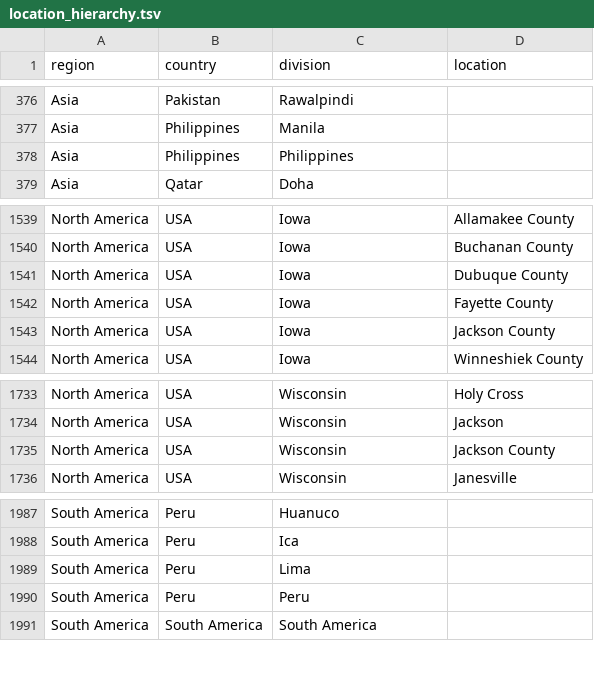
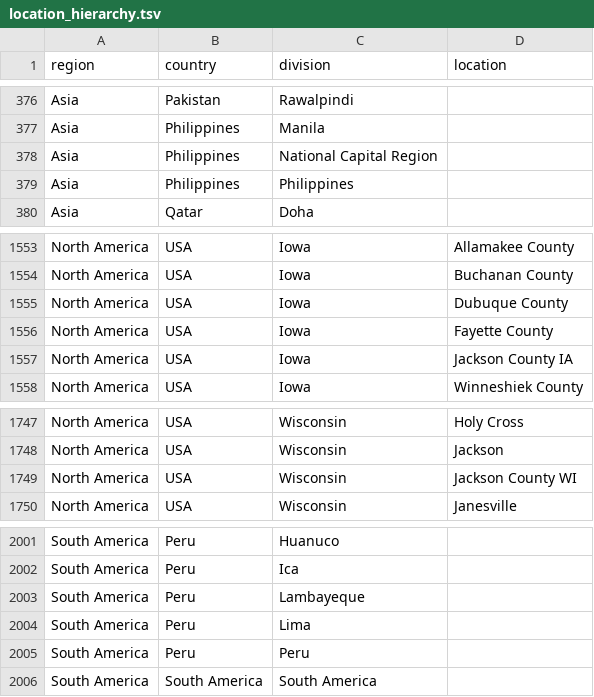
Before and after one commit to nextstrain/ncov-ingest, a TSV file: source-data/location_hierarchy.tsv, drawn as a sheet; only a part is shown, gaps mark what is left out; the diff covers the shown part only.

Commit message:
add new locations

```diff
--- a/source-data/location_hierarchy.tsv
+++ b/source-data/location_hierarchy.tsv
@@ -377,2 +377,3 @@ Asia	Pakistan	Rawalpindi
 Asia	Philippines	Manila	
+Asia	Philippines	National Capital Region	
 Asia	Philippines	Philippines	
@@ -1542,3 +1556,3 @@ North America	USA	Iowa	Dubuque County
 North America	USA	Iowa	Fayette County
-North America	USA	Iowa	Jackson County
+North America	USA	Iowa	Jackson County IA
 North America	USA	Iowa	Winneshiek County
@@ -1734,3 +1748,3 @@ North America	USA	Wisconsin	Holy Cross
 North America	USA	Wisconsin	Jackson
-North America	USA	Wisconsin	Jackson County
+North America	USA	Wisconsin	Jackson County WI
 North America	USA	Wisconsin	Janesville
@@ -1988,2 +2002,3 @@ South America	Peru	Huanuco
 South America	Peru	Ica	
+South America	Peru	Lambayeque	
 South America	Peru	Lima	
```
Also changed, not shown: 13 added rows elsewhere in this file.
